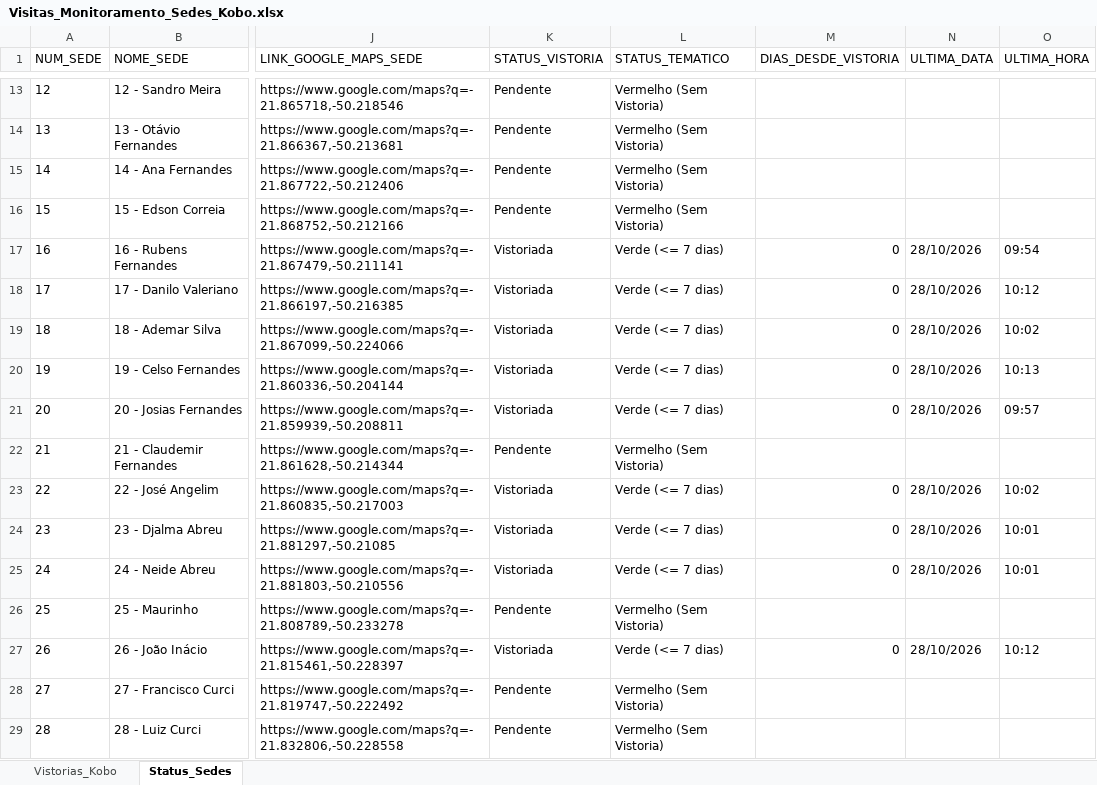
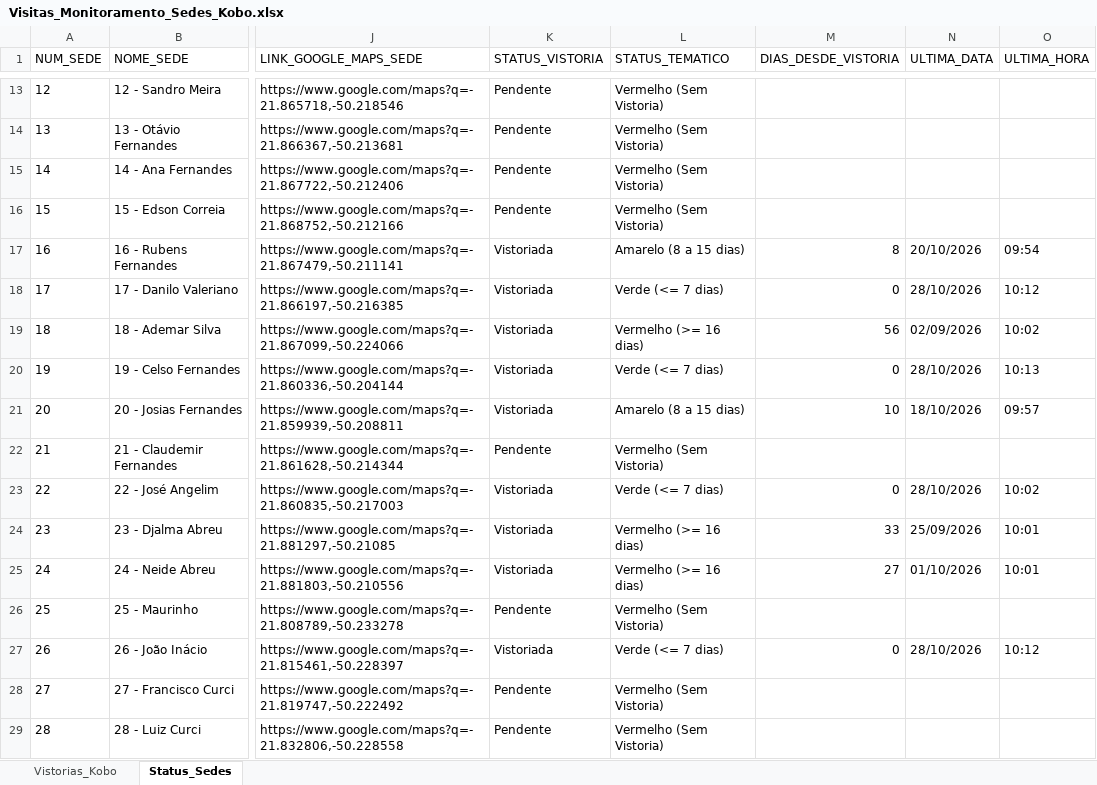
Before and after one commit to GEOTECNOLOGIACLEALCO/MONITORAMENTO_SEDES, an Excel workbook: relatorios e formularios/Visitas_Monitoramento_Sedes_Kobo.xlsx, sheet Status_Sedes, drawn as a sheet; only a part is shown, gaps mark what is left out; values as stored, in another font and other column widths than the file's, no borders; the diff covers the shown part only; the diff names each change by its address in the sheet, - before the commit and + after, or states it on an @@ line.

Commit message:
Sincronizar datas manuais do Excel e aplicar raio de calor de 300 metros entorno das sedes

```diff
--- a/relatorios e formularios/Visitas_Monitoramento_Sedes_Kobo.xlsx (sheet Status_Sedes)
+++ b/relatorios e formularios/Visitas_Monitoramento_Sedes_Kobo.xlsx (sheet Status_Sedes)
-L17 (STATUS_TEMATICO): Verde (<= 7 dias)
+L17 (STATUS_TEMATICO): Amarelo (8 a 15 dias)
-M17 (DIAS_DESDE_VISTORIA): 0
+M17 (DIAS_DESDE_VISTORIA): 8
-N17 (ULTIMA_DATA): 28/10/2026
+N17 (ULTIMA_DATA): 20/10/2026
-L19 (STATUS_TEMATICO): Verde (<= 7 dias)
+L19 (STATUS_TEMATICO): Vermelho (>= 16 dias)
-M19 (DIAS_DESDE_VISTORIA): 0
+M19 (DIAS_DESDE_VISTORIA): 56
-N19 (ULTIMA_DATA): 28/10/2026
+N19 (ULTIMA_DATA): 02/09/2026
-L21 (STATUS_TEMATICO): Verde (<= 7 dias)
+L21 (STATUS_TEMATICO): Amarelo (8 a 15 dias)
-M21 (DIAS_DESDE_VISTORIA): 0
+M21 (DIAS_DESDE_VISTORIA): 10
-N21 (ULTIMA_DATA): 28/10/2026
+N21 (ULTIMA_DATA): 18/10/2026
-L24:L25 (STATUS_TEMATICO): Verde (<= 7 dias)
+L24:L25 (STATUS_TEMATICO): Vermelho (>= 16 dias)
-M24 (DIAS_DESDE_VISTORIA): 0
+M24 (DIAS_DESDE_VISTORIA): 33
-N24 (ULTIMA_DATA): 28/10/2026
+N24 (ULTIMA_DATA): 25/09/2026
-M25 (DIAS_DESDE_VISTORIA): 0
+M25 (DIAS_DESDE_VISTORIA): 27
-N25 (ULTIMA_DATA): 28/10/2026
+N25 (ULTIMA_DATA): 01/10/2026
```
Also changed, not shown: 33 edited cells elsewhere in this sheet, sheet Vistorias_Kobo, 5 other files.
